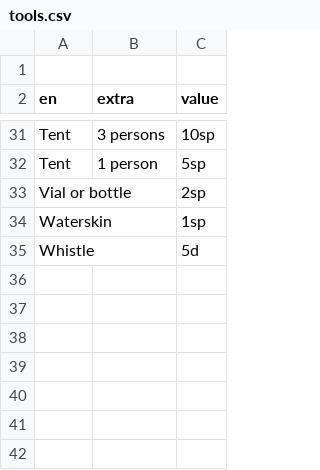
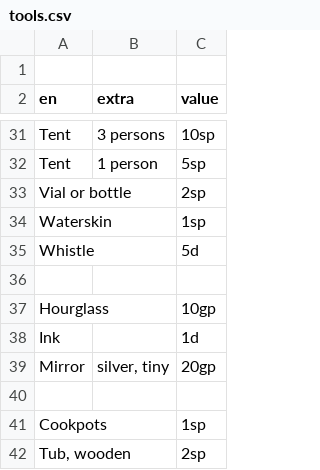
Before and after one commit to jmettraux/lombard, a CSV file: var/skecity/tools.csv, drawn as a sheet; only a part is shown, gaps mark what is left out.

Commit message:
Complete Skerples city list

```diff
--- a/var/skecity/tools.csv
+++ b/var/skecity/tools.csv
@@ -35 +35,8 @@ Waterskin,,1sp
 Whistle,,5d
+
+Hourglass,,10gp
+Ink,,1d
+Mirror,"silver, tiny",20gp
+
+Cookpots,,1sp
+"Tub, wooden",,2sp
```
Also changed, not shown: var/rota/coins.csv, 6 other files.
